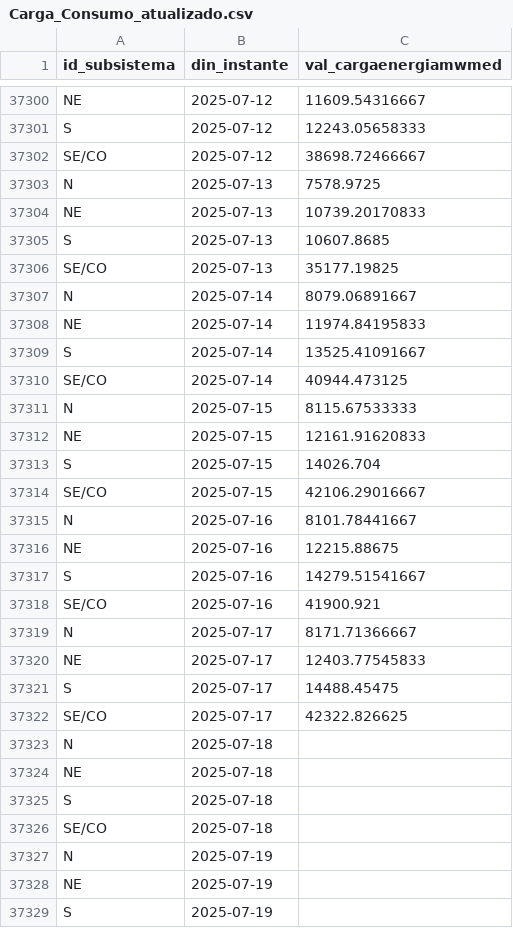
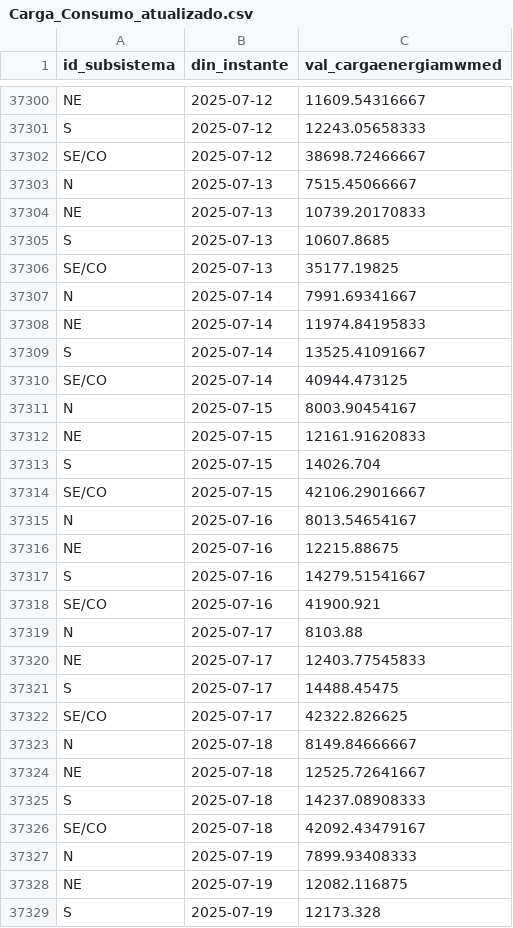
Before and after one commit to valuata/Dashboard, a CSV file: Carga_Consumo_atualizado.csv, drawn as a sheet; only a part is shown, gaps mark what is left out; the diff covers the shown part only.

Commit message:
Update Carga_Consumo

```diff
--- a/Carga_Consumo_atualizado.csv
+++ b/Carga_Consumo_atualizado.csv
@@ -37302,3 +37302,3 @@ S,2025-07-12,12243.05658333
 SE/CO,2025-07-12,38698.72466667
-N,2025-07-13,7578.9725
+N,2025-07-13,7515.45066667
 NE,2025-07-13,10739.20170833
@@ -37306,3 +37306,3 @@ S,2025-07-13,10607.8685
 SE/CO,2025-07-13,35177.19825
-N,2025-07-14,8079.06891667
+N,2025-07-14,7991.69341667
 NE,2025-07-14,11974.84195833
@@ -37310,3 +37310,3 @@ S,2025-07-14,13525.41091667
 SE/CO,2025-07-14,40944.473125
-N,2025-07-15,8115.67533333
+N,2025-07-15,8003.90454167
 NE,2025-07-15,12161.91620833
@@ -37314,3 +37314,3 @@ S,2025-07-15,14026.704
 SE/CO,2025-07-15,42106.29016667
-N,2025-07-16,8101.78441667
+N,2025-07-16,8013.54654167
 NE,2025-07-16,12215.88675
@@ -37318,3 +37318,3 @@ S,2025-07-16,14279.51541667
 SE/CO,2025-07-16,41900.921
-N,2025-07-17,8171.71366667
+N,2025-07-17,8103.88
 NE,2025-07-17,12403.77545833
@@ -37322,8 +37322,8 @@ S,2025-07-17,14488.45475
 SE/CO,2025-07-17,42322.826625
-N,2025-07-18,
-NE,2025-07-18,
-S,2025-07-18,
-SE/CO,2025-07-18,
-N,2025-07-19,
-NE,2025-07-19,
-S,2025-07-19,
+N,2025-07-18,8149.84666667
+NE,2025-07-18,12525.72641667
+S,2025-07-18,14237.08908333
+SE/CO,2025-07-18,42092.43479167
+N,2025-07-19,7899.93408333
+NE,2025-07-19,12082.116875
+S,2025-07-19,12173.328
```
Also changed, not shown: 8 added rows and 3 edited cells elsewhere in this file.
